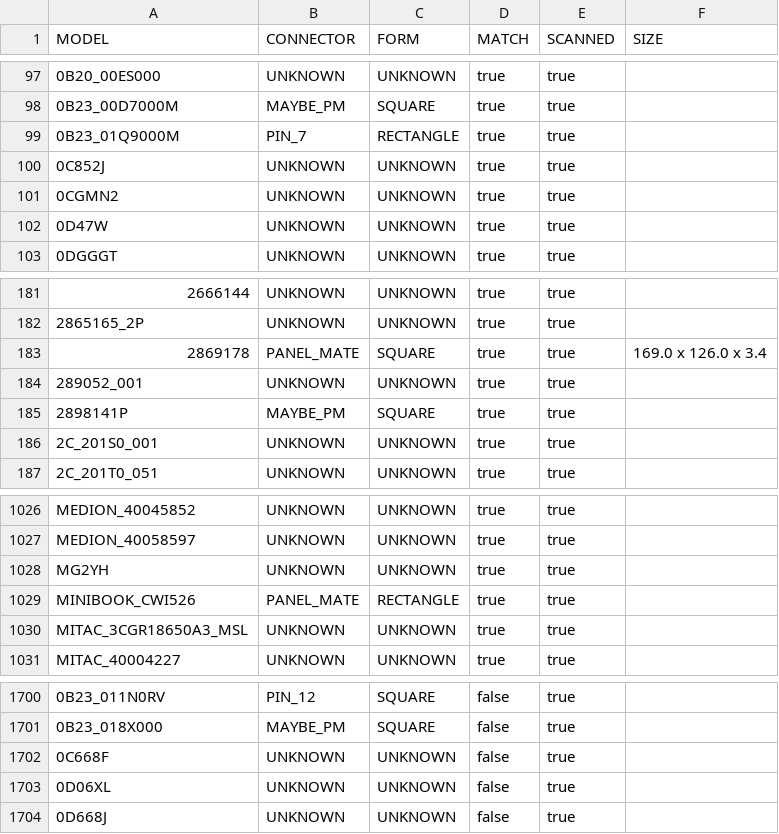
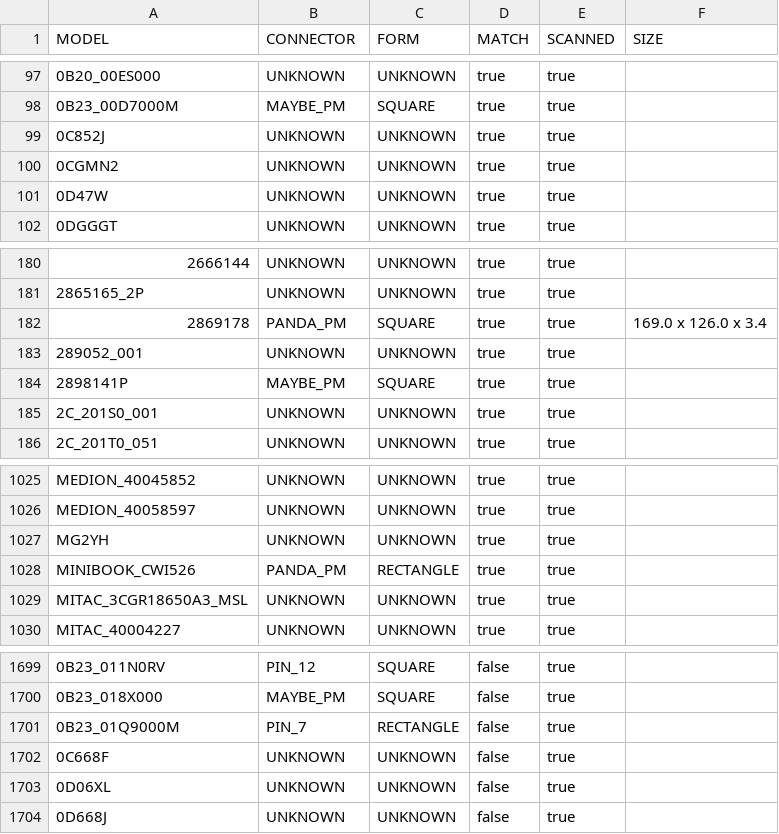
Before and after one commit to typingtanuki/batt, a CSV file: battery_db.csv, drawn as a sheet; only a part is shown, gaps mark what is left out; removed rows and columns are numbered as before the commit, all else as after; the diff names each change by its address in the sheet, - before the commit and + after, or states it on an @@ line.

```diff
--- a/battery_db.csv
+++ b/battery_db.csv
-row 99: 0B23_01Q9000M | PIN_7 | RECTANGLE | true | true
-B182 (CONNECTOR): PANEL_MATE
+B182 (CONNECTOR): PANDA_PM
-B1028 (CONNECTOR): PANEL_MATE
+B1028 (CONNECTOR): PANDA_PM
+row 1701: 0B23_01Q9000M | PIN_7 | RECTANGLE | false | true
```
Also changed, not shown: 6 other files.
